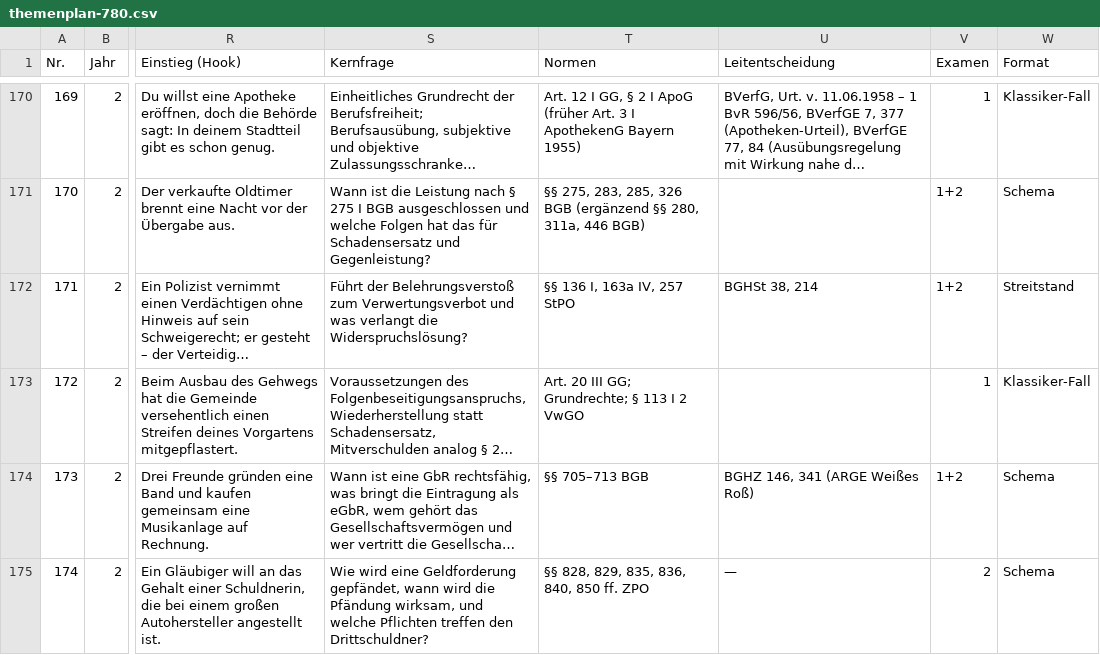
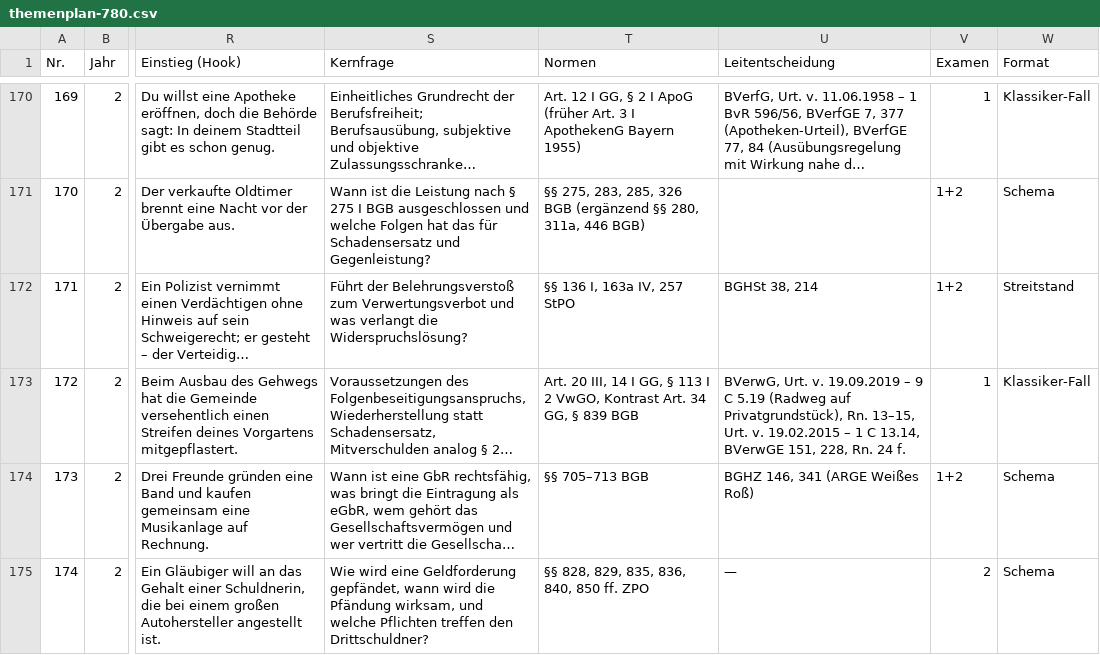
Before and after one commit to Ccan-devoloper/herrjurist, a CSV file: youtube/themenplanung/themenplan-780.csv, drawn as a sheet; only a part is shown, gaps mark what is left out; long unchanged cells end in …; the diff names each change by its address in the sheet, - before the commit and + after, or states it on an @@ line.

```diff
--- a/youtube/themenplanung/themenplan-780.csv
+++ b/youtube/themenplanung/themenplan-780.csv
-T173 (Normen): Art. 20 III GG; Grundrechte; § 113 I 2 VwGO
+T173 (Normen): Art. 20 III, 14 I GG, § 113 I 2 VwGO, Kontrast Art. 34 GG, § 839 BGB
-U173 (Leitentscheidung): (empty)
+U173 (Leitentscheidung): BVerwG, Urt. v. 19.09.2019 – 9 C 5.19 (Radweg auf Privatgrundstück), Rn. 13–15, Urt. v. 19.02.2015 – 1 C 13.14, BVerwGE 151, 228, Rn. 24 f.
```
Also changed, not shown: 56 other files.
